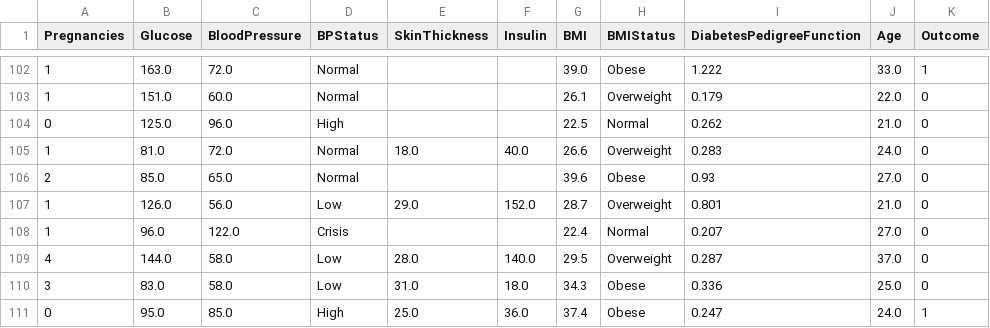
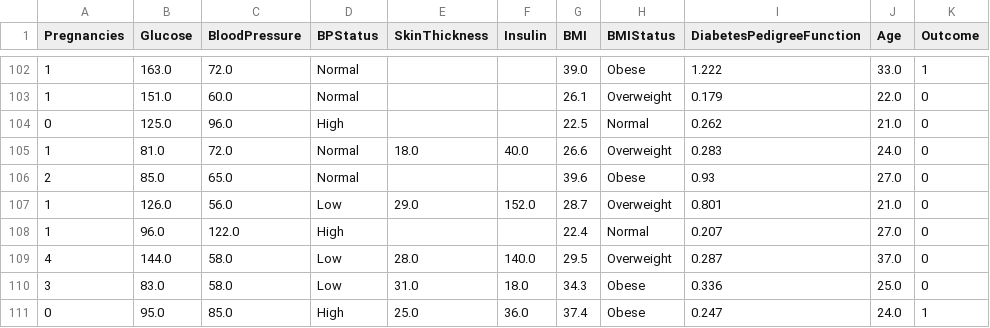
Before and after one commit to Jangrae/csv, a CSV file: diabetes2.csv, drawn as a sheet; only a part is shown, gaps mark what is left out.

Commit message:
Add files via upload

```diff
--- a/diabetes2.csv
+++ b/diabetes2.csv
@@ -107,3 +107,3 @@ Pregnancies,Glucose,BloodPressure,BPStatus,SkinThickness,Insulin,BMI,BMIStatus,D
 1,126.0,56.0,Low,29.0,152.0,28.7,Overweight,0.801,21.0,0
-1,96.0,122.0,Crisis,,,22.4,Normal,0.207,27.0,0
+1,96.0,122.0,High,,,22.4,Normal,0.207,27.0,0
 4,144.0,58.0,Low,28.0,140.0,29.5,Overweight,0.287,37.0,0
```
